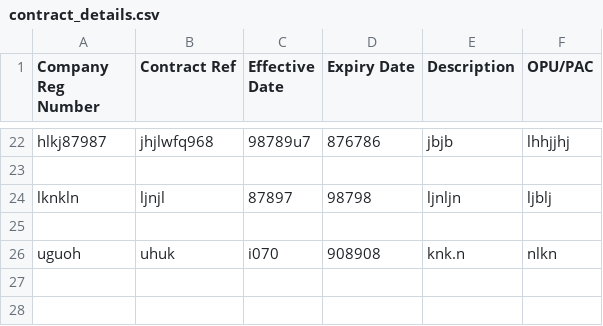
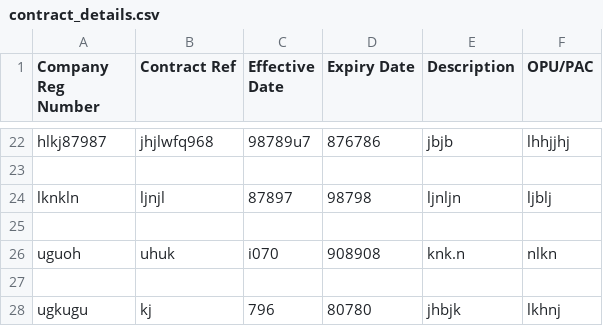
Before and after one commit to booluckgmie/prototype, a CSV file: wfvendor/contract_details.csv, drawn as a sheet; only a part is shown, gaps mark what is left out.

Commit message:
Append contractor data

```diff
--- a/wfvendor/contract_details.csv
+++ b/wfvendor/contract_details.csv
@@ -26 +26,3 @@ lknkln,ljnjl,87897,98798,ljnljn,ljblj
 uguoh,uhuk,i070,908908,knk.n,nlkn
+
+ugkugu,kj,796,80780,jhbjk,lkhnj
```
